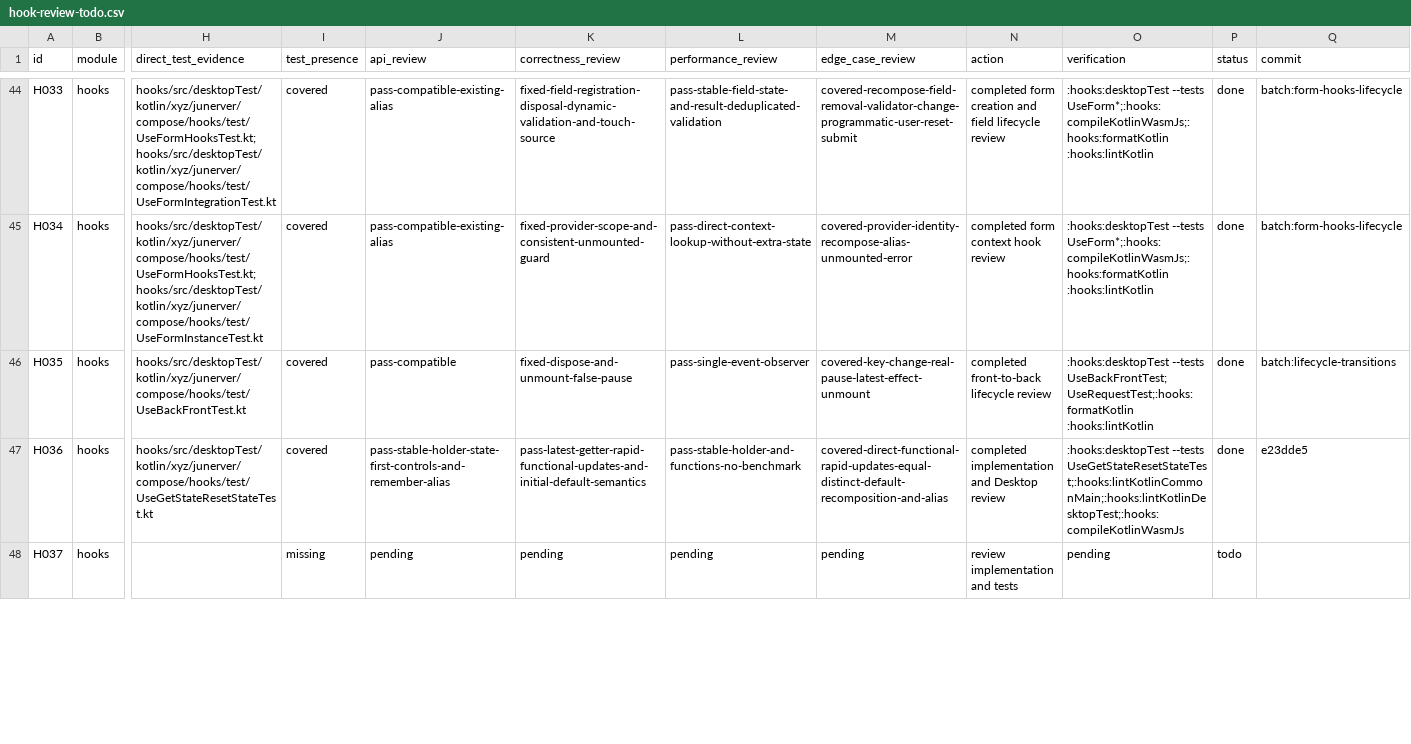
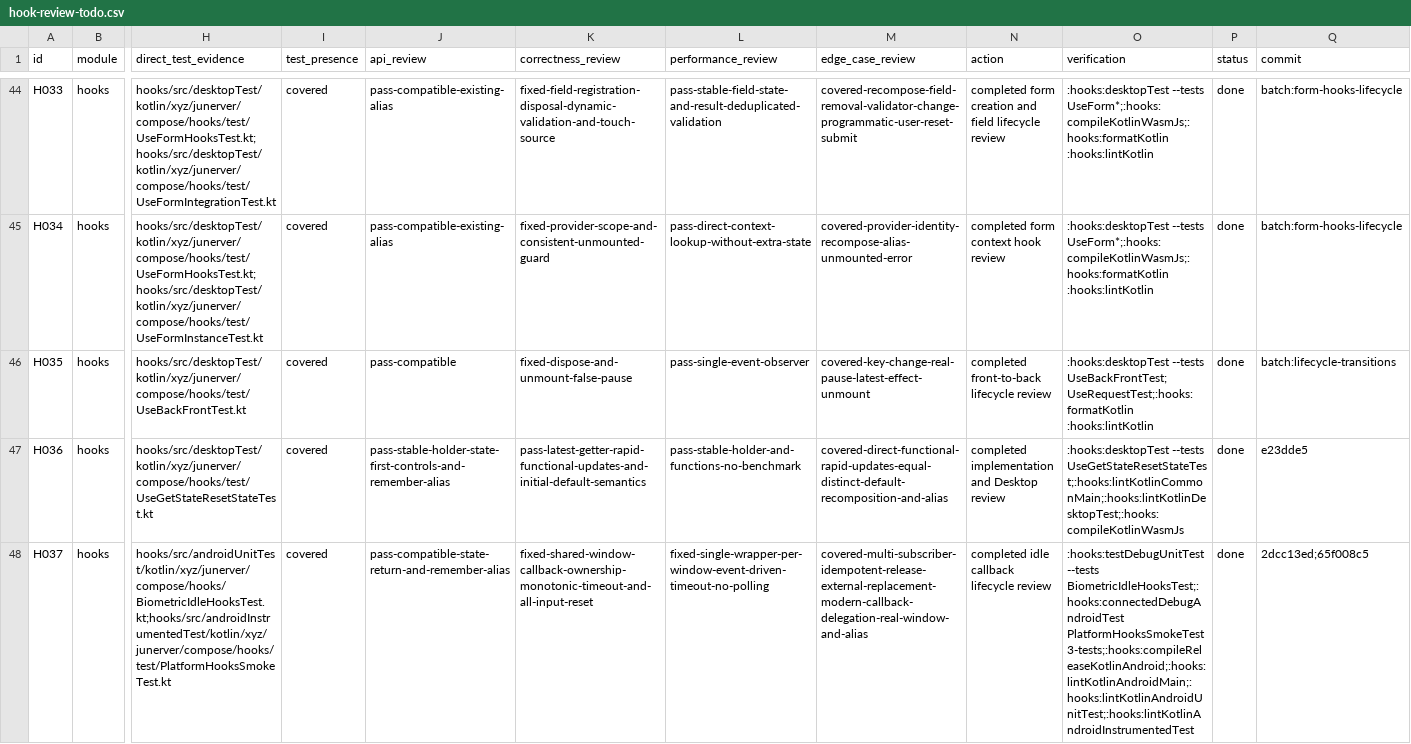
Before and after one commit to junerver/ComposeHooks, a CSV file: docs/hook-review-todo.csv, drawn as a sheet; only a part is shown, gaps mark what is left out; the diff covers the shown part only; the diff names each change by its address in the sheet, - before the commit and + after, or states it on an @@ line.

Commit message:
📝 [Docs]: Close platform hook reviews

```diff
--- a/docs/hook-review-todo.csv
+++ b/docs/hook-review-todo.csv
-H48 (direct_test_evidence): (empty)
+H48 (direct_test_evidence): hooks/src/androidUnitTest/kotlin/xyz/junerver/compose/hooks/BiometricIdleHooksTest.kt;hooks/src/androidInstrumentedTest/kotlin/xyz/junerver/compose/hooks/test/PlatformHooksSmokeTest.kt
-I48 (test_presence): missing
+I48 (test_presence): covered
-J48 (api_review): pending
+J48 (api_review): pass-compatible-state-return-and-remember-alias
-K48 (correctness_review): pending
+K48 (correctness_review): fixed-shared-window-callback-ownership-monotonic-timeout-and-all-input-reset
-L48 (performance_review): pending
+L48 (performance_review): fixed-single-wrapper-per-window-event-driven-timeout-no-polling
-M48 (edge_case_review): pending
+M48 (edge_case_review): covered-multi-subscriber-idempotent-release-external-replacement-modern-callback-delegation-real-window-and-alias
-N48 (action): review implementation and tests
+N48 (action): completed idle callback lifecycle review
-O48 (verification): pending
+O48 (verification): :hooks:testDebugUnitTest --tests BiometricIdleHooksTest;:hooks:connectedDebugAndroidTest PlatformHooksSmokeTest 3-tests;:hooks:compileReleaseKotlinAndroid;:hooks:lintKotlinAndroidMain;:hooks:lintKotlinAndroidUnitTest;:hooks:lintKotlinAndroidInstrumentedTest
-P48 (status): todo
+P48 (status): done
-Q48 (commit): (empty)
+Q48 (commit): 2dcc13ed;65f008c5
```
Also changed, not shown: 40 edited cells elsewhere in this file.
